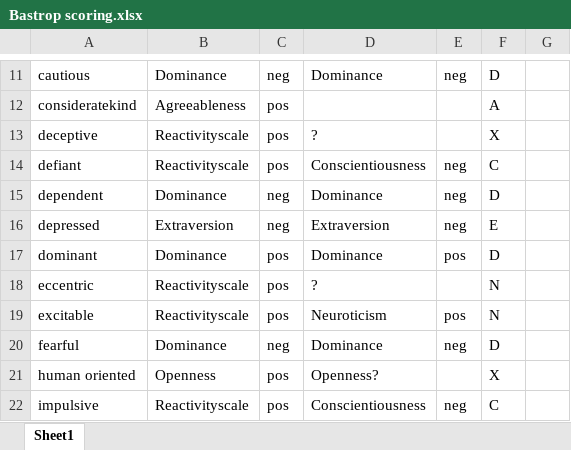
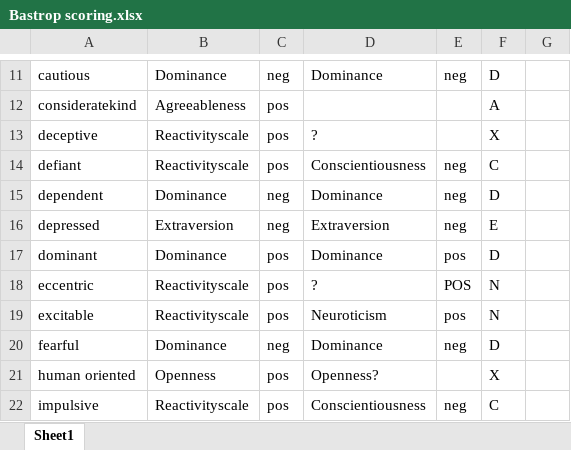
Before and after one commit to Diapadion/R, an Excel workbook: fWHR/Bastrop scoring.xlsx, sheet Sheet1, drawn as a sheet; only a part is shown, gaps mark what is left out; values as stored, in another font and other column widths than the file's, no borders; the diff names each change by its address in the sheet, - before the commit and + after, or states it on an @@ line.

```diff
--- a/fWHR/Bastrop scoring.xlsx (sheet Sheet1)
+++ b/fWHR/Bastrop scoring.xlsx (sheet Sheet1)
-E18: (empty)
+E18: POS
```
Also changed, not shown: 32 other files.
